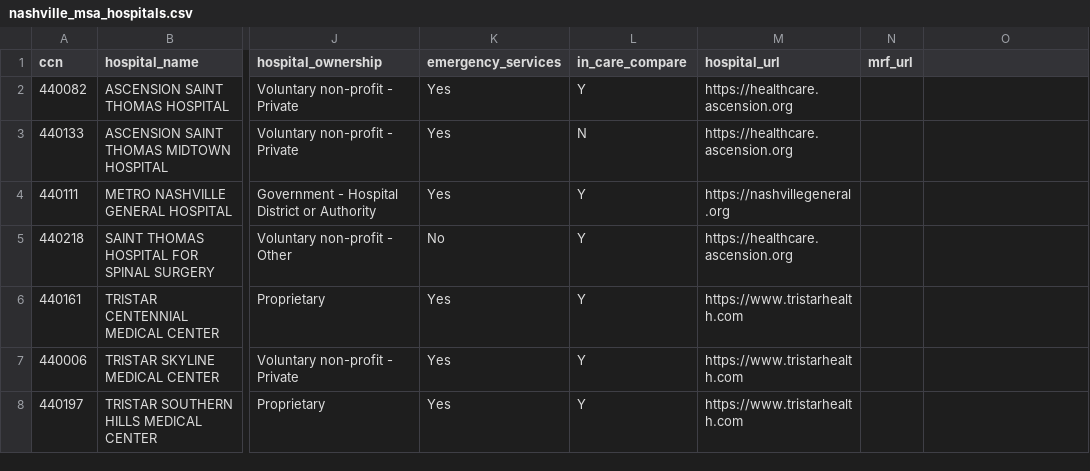
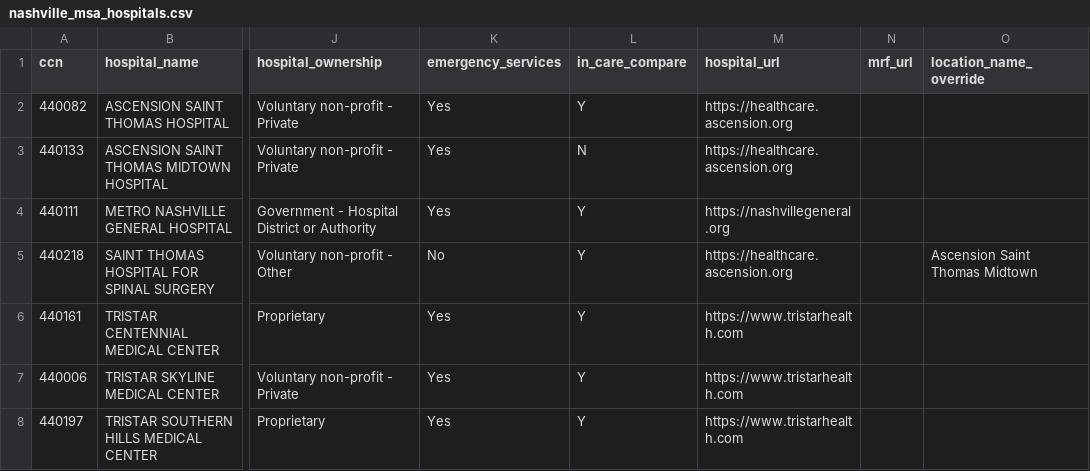
Before and after one commit to brigancer/healthcare-price-transparency, a CSV file: dbt_hpt_pipeline/seeds/nashville_msa_hospitals.csv, drawn as a sheet; only a part is shown, gaps mark what is left out; the diff names each change by its address in the sheet, - before the commit and + after, or states it on an @@ line.

Commit message:
add location_name_override to seed, handle HSS override in mrf_matcher

```diff
--- a/dbt_hpt_pipeline/seeds/nashville_msa_hospitals.csv
+++ b/dbt_hpt_pipeline/seeds/nashville_msa_hospitals.csv
-O1: (empty)
+O1: location_name_override
-O5 (location_name_override): (empty)
+O5 (location_name_override): Ascension Saint Thomas Midtown
```
Also changed, not shown: 1 other file.
